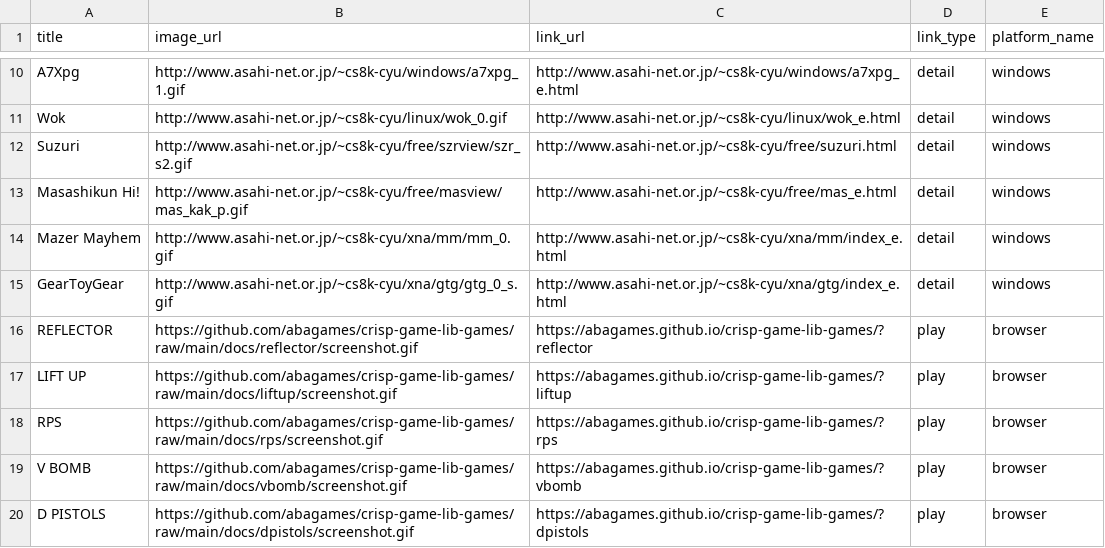
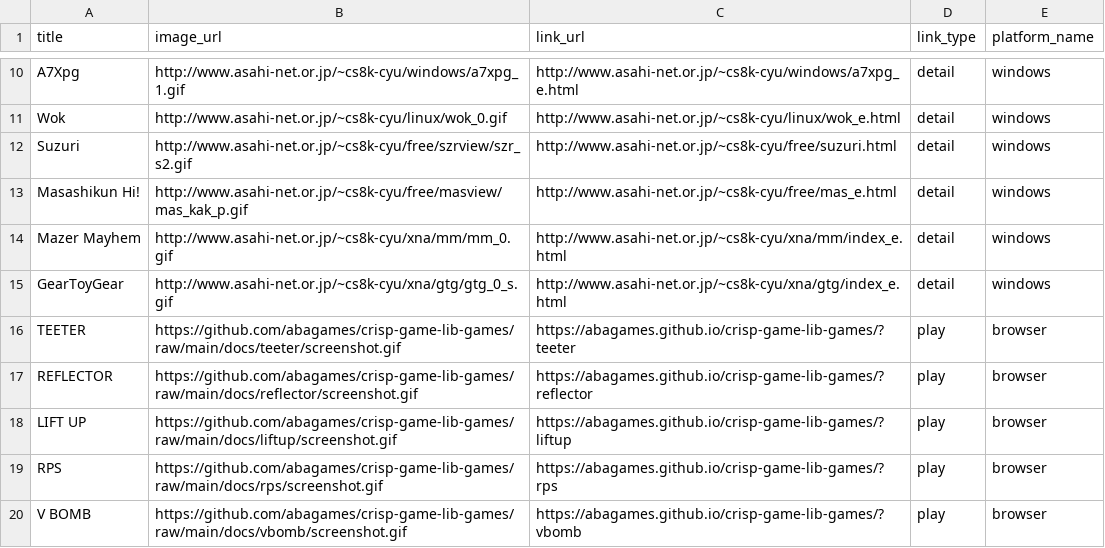
Before and after one commit to abagames/games-web-pages, a CSV file: src/abagames_games.csv, drawn as a sheet; only a part is shown, gaps mark what is left out; the shorter side is filled out with more unchanged rows.

Commit message:
Add game teeter

```diff
--- a/src/abagames_games.csv
+++ b/src/abagames_games.csv
@@ -15,2 +15,3 @@ Mazer Mayhem,http://www.asahi-net.or.jp/~cs8k-cyu/xna/mm/mm_0.gif,http://www.asa
 GearToyGear,http://www.asahi-net.or.jp/~cs8k-cyu/xna/gtg/gtg_0_s.gif,http://www.asahi-net.or.jp/~cs8k-cyu/xna/gtg/index_e.html,detail,windows
+TEETER,https://github.com/abagames/crisp-game-lib-games/raw/main/docs/teeter/screenshot.gif,https://abagames.github.io/crisp-game-lib-games/?teeter,play,browser
 REFLECTOR,https://github.com/abagames/crisp-game-lib-games/raw/main/docs/reflector/screenshot.gif,https://abagames.github.io/crisp-game-lib-games/?reflector,play,browser
```
Also changed, not shown: 2 other files.
